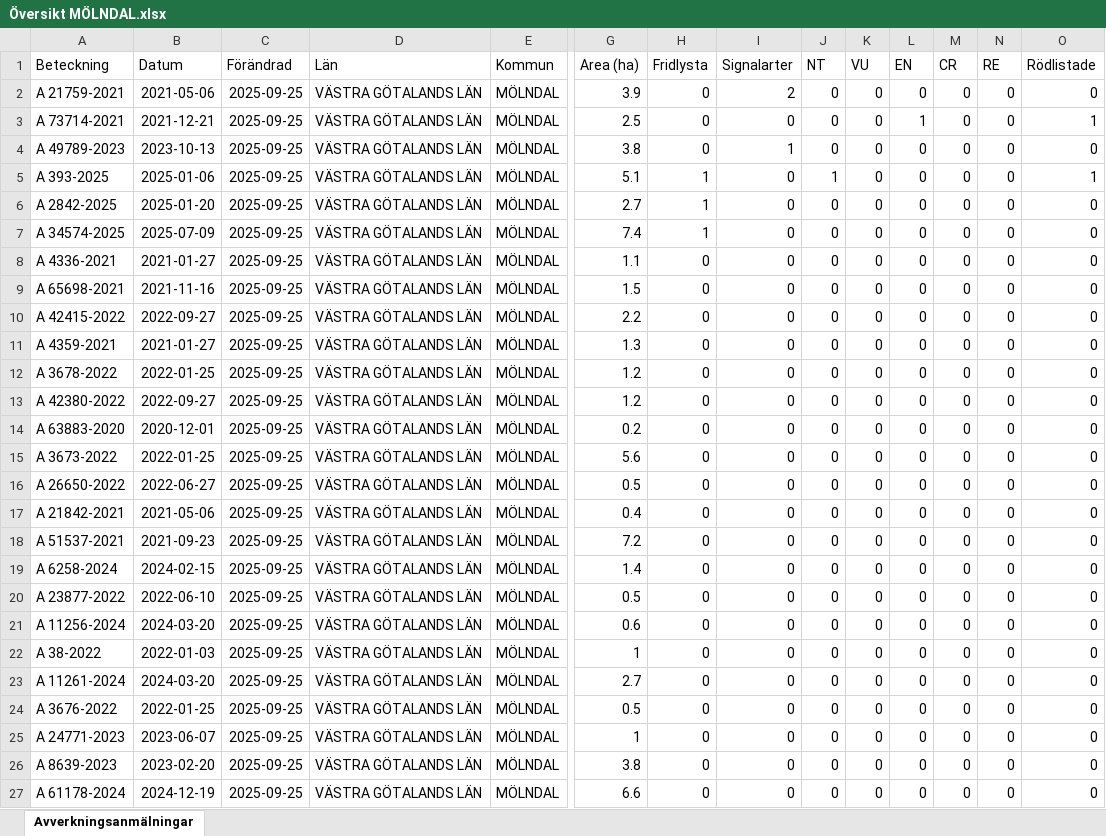
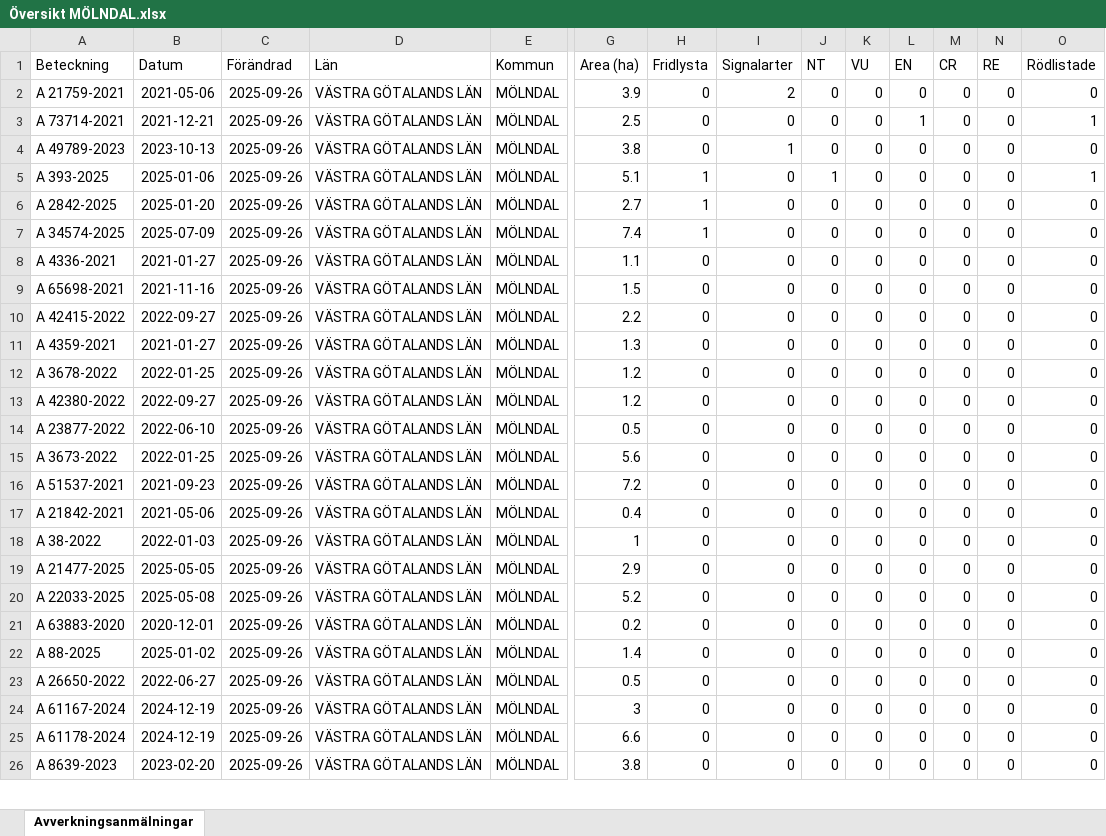
Before and after one commit to klasma/Logging_1481, an Excel workbook: Översikt MÖLNDAL.xlsx, sheet Avverkningsanmälningar, drawn as a sheet; only a part is shown, gaps mark what is left out; values as stored, in another font and other column widths than the file's, no borders; removed rows and columns are numbered as before the commit, all else as after; rows hold the shown columns only; the diff covers the shown part only; the diff names each change by its address in the sheet, - before the commit and + after, or states it on an @@ line.

```diff
--- a/Översikt MÖLNDAL.xlsx (sheet Avverkningsanmälningar)
+++ b/Översikt MÖLNDAL.xlsx (sheet Avverkningsanmälningar)
-C2:C26 (Förändrad): 2025-09-25
+C2:C26 (Förändrad): 2025-09-26
-A14 (Beteckning): A 63883-2020
+A14 (Beteckning): A 23877-2022
-B14 (Datum): 2020-12-01
+B14 (Datum): 2022-06-10
-G14 (Area (ha)): 0.2
+G14 (Area (ha)): 0.5
-A16 (Beteckning): A 26650-2022
+A16 (Beteckning): A 51537-2021
-B16 (Datum): 2022-06-27
+B16 (Datum): 2021-09-23
-G16 (Area (ha)): 0.5
+G16 (Area (ha)): 7.2
-A18 (Beteckning): A 51537-2021
+A18 (Beteckning): A 38-2022
-B18 (Datum): 2021-09-23
+B18 (Datum): 2022-01-03
-G18 (Area (ha)): 7.2
+G18 (Area (ha)): 1
-A19 (Beteckning): A 6258-2024
+A19 (Beteckning): A 21477-2025
-B19 (Datum): 2024-02-15
+B19 (Datum): 2025-05-05
-G19 (Area (ha)): 1.4
+G19 (Area (ha)): 2.9
-A20 (Beteckning): A 23877-2022
+A20 (Beteckning): A 22033-2025
-B20 (Datum): 2022-06-10
+B20 (Datum): 2025-05-08
-G20 (Area (ha)): 0.5
+G20 (Area (ha)): 5.2
-A21 (Beteckning): A 11256-2024
+A21 (Beteckning): A 63883-2020
-B21 (Datum): 2024-03-20
+B21 (Datum): 2020-12-01
-G21 (Area (ha)): 0.6
+G21 (Area (ha)): 0.2
-A22 (Beteckning): A 38-2022
+A22 (Beteckning): A 88-2025
-B22 (Datum): 2022-01-03
+B22 (Datum): 2025-01-02
-G22 (Area (ha)): 1
+G22 (Area (ha)): 1.4
-A23 (Beteckning): A 11261-2024
+A23 (Beteckning): A 26650-2022
-B23 (Datum): 2024-03-20
+B23 (Datum): 2022-06-27
-G23 (Area (ha)): 2.7
+G23 (Area (ha)): 0.5
-A24 (Beteckning): A 3676-2022
+A24 (Beteckning): A 61167-2024
-B24 (Datum): 2022-01-25
+B24 (Datum): 2024-12-19
-G24 (Area (ha)): 0.5
+G24 (Area (ha)): 3
-A25 (Beteckning): A 24771-2023
+A25 (Beteckning): A 61178-2024
-B25 (Datum): 2023-06-07
+B25 (Datum): 2024-12-19
-G25 (Area (ha)): 1
+G25 (Area (ha)): 6.6
-row 27: A 61178-2024 | 2024-12-19 | 2025-09-25 | VÄSTRA GÖTALANDS LÄN | MÖLNDAL | 6.6 | 0 | 0 | 0 | 0 | 0 | 0 | 0 | 0
```
Also changed, not shown: 1 added row and 69 edited cells elsewhere in this sheet, artfynd/A 21759-2021 artfynd.xlsx, artfynd/A 2842-2025 artfynd.xlsx, 31 other files.
